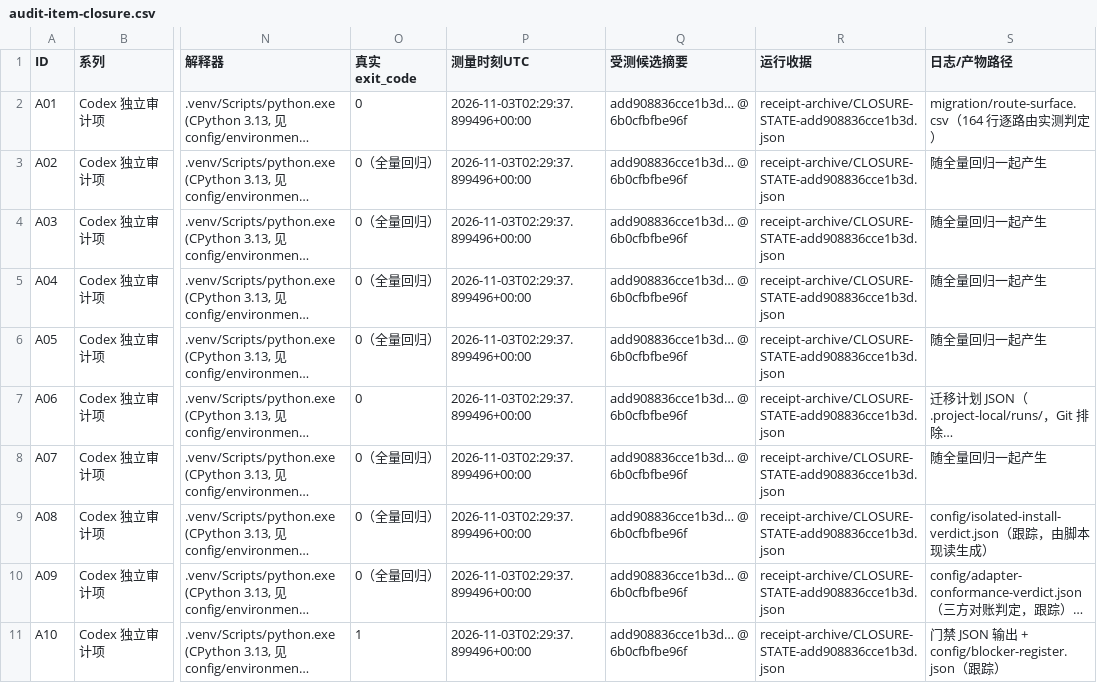
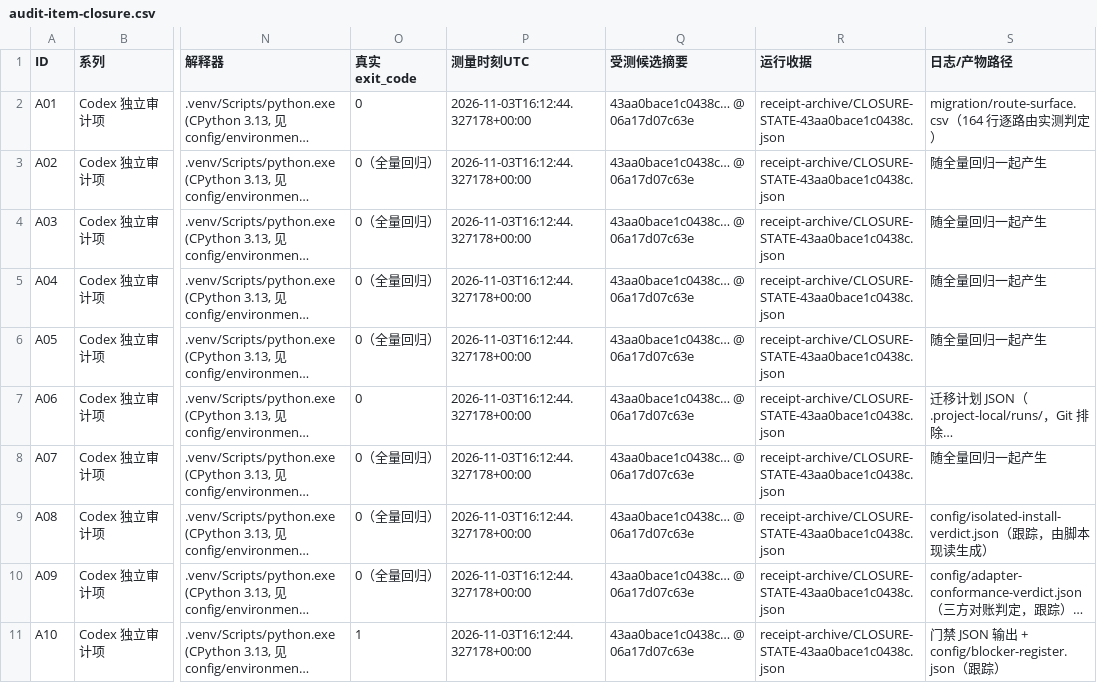
Before and after one commit to DTALEX66/AI-WORK-LAB, a CSV file: migration/audit-item-closure.csv, drawn as a sheet; only a part is shown, gaps mark what is left out; long unchanged cells end in …; the diff covers the shown part only; the diff names each change by its address in the sheet, - before the commit and + after, or states it on an @@ line.

Commit message:
改绑到覆盖本批代码态的干净收据：`06a17d0` 上 535 passed / 0 failed，五处一起跟着走
上一张收据（`1cb8ee2`，533 passed / **2 failed**）不用来改绑：那两条红就是
`audited_candidate_files` 记着别的树的文件数造成的（`06a17d0` 治的就是它），
把一张有失败的收据绑进闭环表等于让登记表描述一次没通过的测量。所以顺序是
**先修那条陈旧、再重取、再改绑**，脚本 `rebind_to_clean_receipt.py` 在收据不干净时直接拒跑。

新收据现读：树 `06a17d07c63e`、分支 `audit/backend-closure-20261103`、
`535 passed, 1 warning, 3 subtests passed in 938.56s (0:15:38)`、退出码 0、
failed 0 / errors 0 / deselected 0、候选 7308 文件、摘要 `43aa0bace1c0438c…`，
开始时跟踪树干净、**跑动期间跟踪字节移动 0 个**；`boot_probe` verdict OK；
验收闸门仍 **REFUSED**（`blocking: 1`，即 `L10#0` 未清）——本轮没有把它写成 PASS。

五处按这张收据重发布：`migration/audit-item-closure.csv`（收据列与归档副本
`receipt-archive/CLOSURE-STATE-43aa0bace1c0438c.json` 由生成器自己写）、
`docs/AUDIT-STATE.json`（`--audited-commit 06a17d0…` 显式点名，
`binding_moved_this_run: true` 是守卫在报"绑定确实被动了、且是被点名的方式动的"）、
`migration/task-acceptance.csv`（48 行）、`config/blocker-register.json`
（7 项 / blocking 1 / 48 条款）、`PROJECT_CURRENT.md` 数字段（`--write-block` 报
`UNCHANGED`——本批没动跟踪文件人群，数字不该变，这正是它不重刻时钟的行为）。
`--check` 组八道全部 rc=0（入口 PASS/0 findings、闭环表 MATCHES、验收与阻断一致、
来源覆盖差集 0、节点清单 529=529、审计状态 MATCHES 且 `stale_sections` 空、
隔离安装 PASS）。

终局审计在本提交之前是 `NOT CLOSED {PASS 13, FAIL 1}`，唯一那条 FAIL 说的是
「本机还有未提交的跟踪改动，这张收据替不了它们」并逐个点名这两个文件——
它拒绝替未提交的字节作证，是对的行为；本提交把它们收进树之后复跑才是终局读数。

```diff
--- a/migration/audit-item-closure.csv
+++ b/migration/audit-item-closure.csv
-P2:P11 (测量时刻UTC): 2026-11-03T02:29:37.899496+00:00
+P2:P11 (测量时刻UTC): 2026-11-03T16:12:44.327178+00:00
-Q2:Q11 (受测候选摘要): add908836cce1b3d… @ 6b0cfbfbe96f
+Q2:Q11 (受测候选摘要): 43aa0bace1c0438c… @ 06a17d07c63e
-R2:R11 (运行收据): receipt-archive/CLOSURE-STATE-add908836cce1b3d.json
+R2:R11 (运行收据): receipt-archive/CLOSURE-STATE-43aa0bace1c0438c.json
```
Also changed, not shown: 30 edited cells elsewhere in this file, 1 other file.
